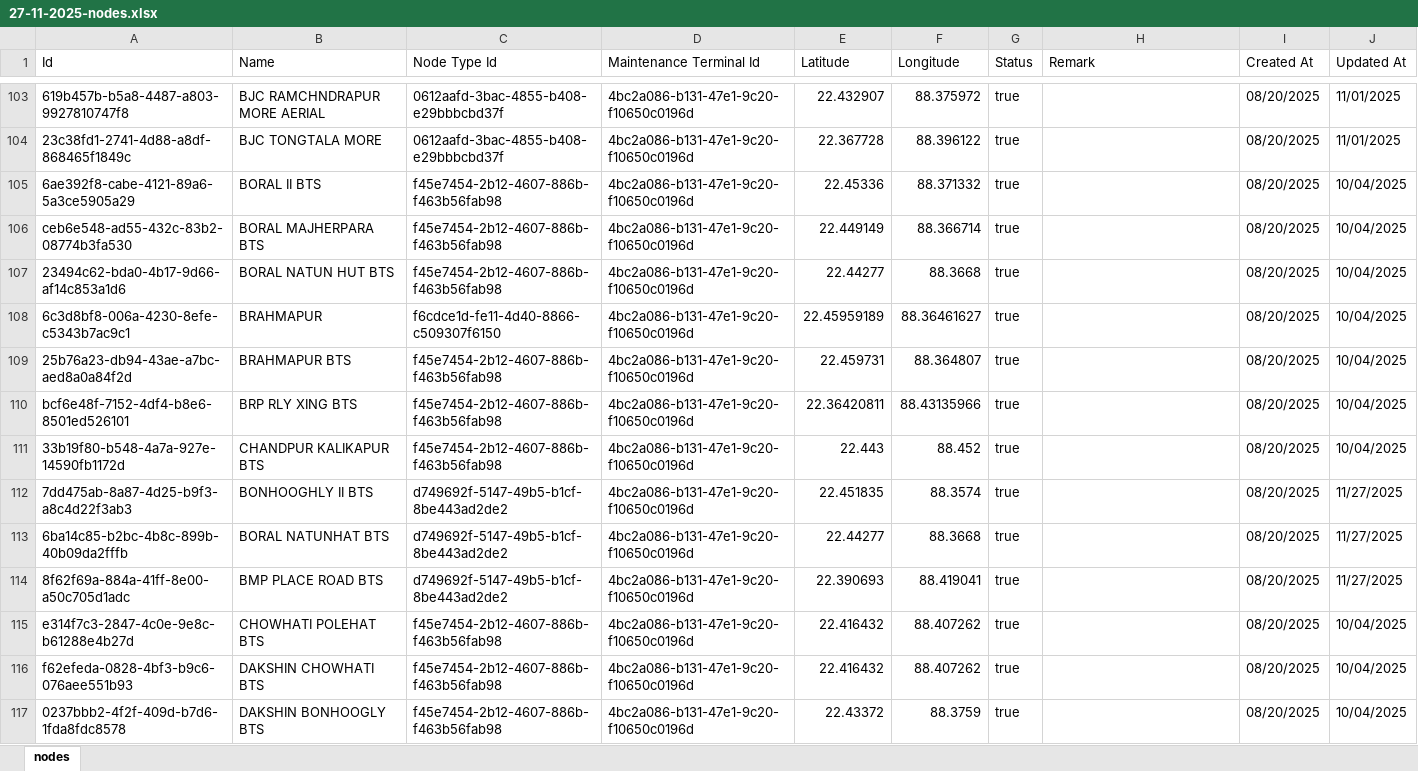
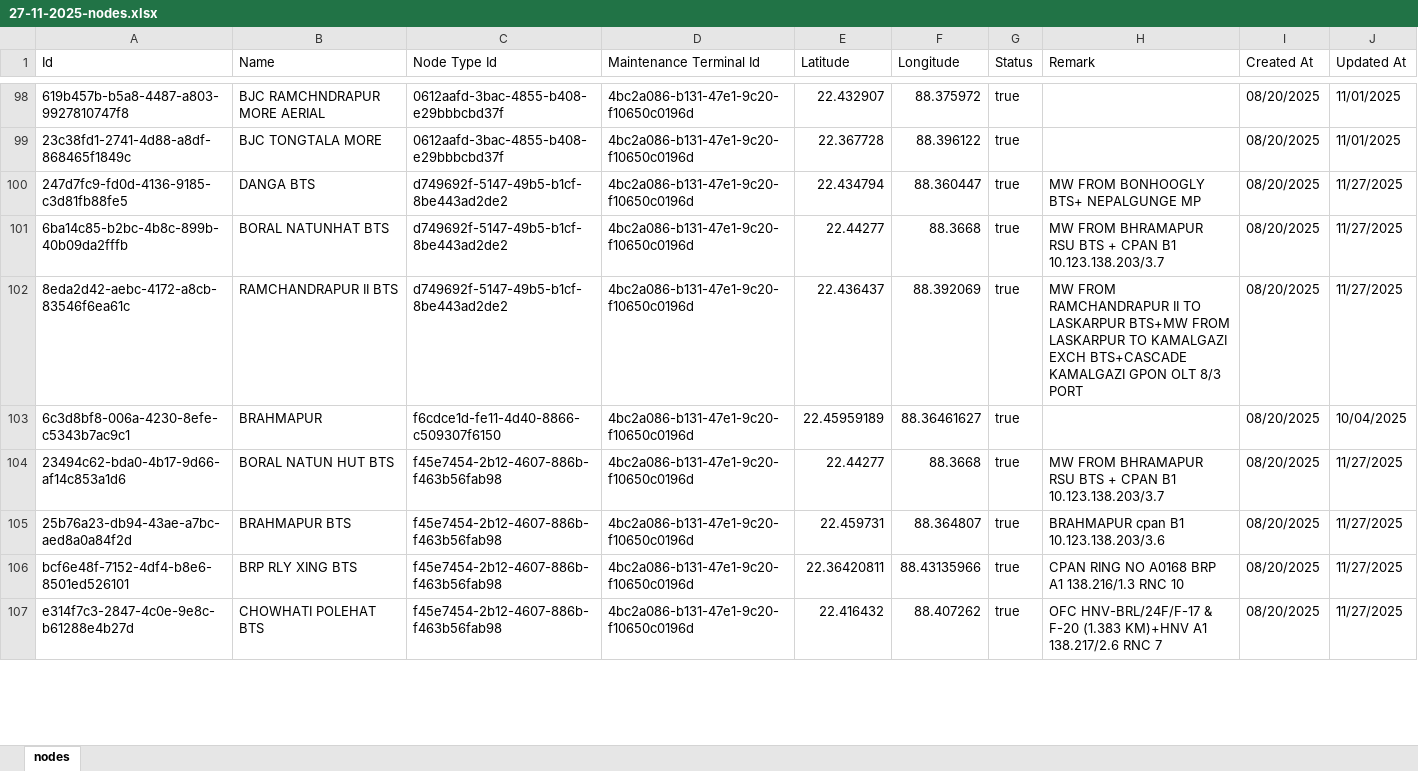
Before and after one commit to sdetmharinavi/hnvtx, an Excel workbook: data/27-11-2025-nodes.xlsx, sheet nodes, drawn as a sheet; only a part is shown, gaps mark what is left out; values as stored, in another font and other column widths than the file's, no cell formats; removed rows and columns are numbered as before the commit, all else as after; the diff covers the shown part only; the diff names each change by its address in the sheet, - before the commit and + after, or states it on an @@ line.

```diff
--- a/data/27-11-2025-nodes.xlsx (sheet nodes)
+++ b/data/27-11-2025-nodes.xlsx (sheet nodes)
-row 105: 6ae392f8-cabe-4121-89a6-5a3ce5905a29 | BORAL II BTS | f45e7454-2b12-4607-886b-f463b56fab98 | 4bc2a086-b131-47e1-9c20-f10650c0196d | 22.45336 | 88.371332 | true |  | 08/20/2025 | 10/04/2025
-row 106: ceb6e548-ad55-432c-83b2-08774b3fa530 | BORAL MAJHERPARA BTS | f45e7454-2b12-4607-886b-f463b56fab98 | 4bc2a086-b131-47e1-9c20-f10650c0196d | 22.449149 | 88.366714 | true |  | 08/20/2025 | 10/04/2025
+row 100: 247d7fc9-fd0d-4136-9185-c3d81fb88fe5 | DANGA BTS | d749692f-5147-49b5-b1cf-8be443ad2de2 | 4bc2a086-b131-47e1-9c20-f10650c0196d | 22.434794 | 88.360447 | true | MW FROM BONHOOGLY BTS+ NEPALGUNGE MP | 08/20/2025 | 11/27/2025
-A101 (Id): 23494c62-bda0-4b17-9d66-af14c853a1d6
+A101 (Id): 6ba14c85-b2bc-4b8c-899b-40b09da2fffb
-B101 (Name): BORAL NATUN HUT BTS
+B101 (Name): BORAL NATUNHAT BTS
-C101 (Node Type Id): f45e7454-2b12-4607-886b-f463b56fab98
+C101 (Node Type Id): d749692f-5147-49b5-b1cf-8be443ad2de2
-H101 (Remark): (empty)
+H101 (Remark): MW FROM BHRAMAPUR RSU BTS + CPAN B1 10.123.138.203/3.7
-J101 (Updated At): 10/04/2025
+J101 (Updated At): 11/27/2025
+row 102: 8eda2d42-aebc-4172-a8cb-83546f6ea61c | RAMCHANDRAPUR II BTS | d749692f-5147-49b5-b1cf-8be443ad2de2 | 4bc2a086-b131-47e1-9c20-f10650c0196d | 22.436437 | 88.392069 | true | MW FROM RAMCHANDRAPUR II TO LASKARPUR BTS+MW FROM LASKARPUR TO KAMALGAZI EXCH BTS+CASCADE KAMALGAZI GPON OLT 8/3 PORT | 08/20/2025 | 11/27/2025
+row 104: 23494c62-bda0-4b17-9d66-af14c853a1d6 | BORAL NATUN HUT BTS | f45e7454-2b12-4607-886b-f463b56fab98 | 4bc2a086-b131-47e1-9c20-f10650c0196d | 22.44277 | 88.3668 | true | MW FROM BHRAMAPUR RSU BTS + CPAN B1 10.123.138.203/3.7 | 08/20/2025 | 11/27/2025
-H105 (Remark): (empty)
+H105 (Remark): BRAHMAPUR cpan B1 10.123.138.203/3.6
-J105:J106 (Updated At): 10/04/2025
+J105:J106 (Updated At): 11/27/2025
-H106 (Remark): (empty)
+H106 (Remark): CPAN RING NO A0168 BRP A1 138.216/1.3 RNC 10
-row 111: 33b19f80-b548-4a7a-927e-14590fb1172d | CHANDPUR KALIKAPUR BTS | f45e7454-2b12-4607-886b-f463b56fab98 | 4bc2a086-b131-47e1-9c20-f10650c0196d | 22.443 | 88.452 | true |  | 08/20/2025 | 10/04/2025
-row 112: 7dd475ab-8a87-4d25-b9f3-a8c4d22f3ab3 | BONHOOGHLY II BTS | d749692f-5147-49b5-b1cf-8be443ad2de2 | 4bc2a086-b131-47e1-9c20-f10650c0196d | 22.451835 | 88.3574 | true |  | 08/20/2025 | 11/27/2025
-row 113: 6ba14c85-b2bc-4b8c-899b-40b09da2fffb | BORAL NATUNHAT BTS | d749692f-5147-49b5-b1cf-8be443ad2de2 | 4bc2a086-b131-47e1-9c20-f10650c0196d | 22.44277 | 88.3668 | true |  | 08/20/2025 | 11/27/2025
@@ row 114 moved to row 162: 8f62f69a-884a-41ff-8e00-a50c705d1adc @@
-H107 (Remark): (empty)
+H107 (Remark): OFC HNV-BRL/24F/F-17 & F-20 (1.383 KM)+HNV A1 138.217/2.6 RNC 7
-J107 (Updated At): 10/04/2025
+J107 (Updated At): 11/27/2025
-row 116: f62efeda-0828-4bf3-b9c6-076aee551b93 | DAKSHIN CHOWHATI BTS | f45e7454-2b12-4607-886b-f463b56fab98 | 4bc2a086-b131-47e1-9c20-f10650c0196d | 22.416432 | 88.407262 | true |  | 08/20/2025 | 10/04/2025
-row 117: 0237bbb2-4f2f-409d-b7d6-1fda8fdc8578 | DAKSHIN BONHOOGLY BTS | f45e7454-2b12-4607-886b-f463b56fab98 | 4bc2a086-b131-47e1-9c20-f10650c0196d | 22.43372 | 88.3759 | true |  | 08/20/2025 | 10/04/2025
```
Also changed, not shown: 100 added rows, 96 removed rows and 31 edited cells elsewhere in this sheet, cell formats, 8 other files.
